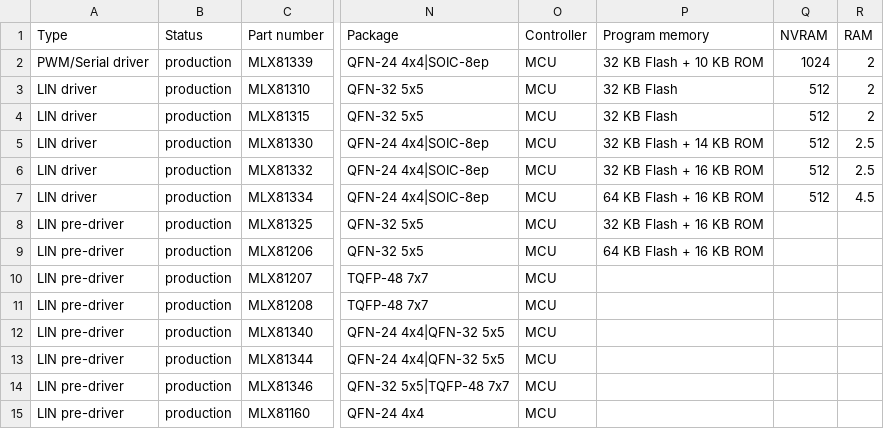
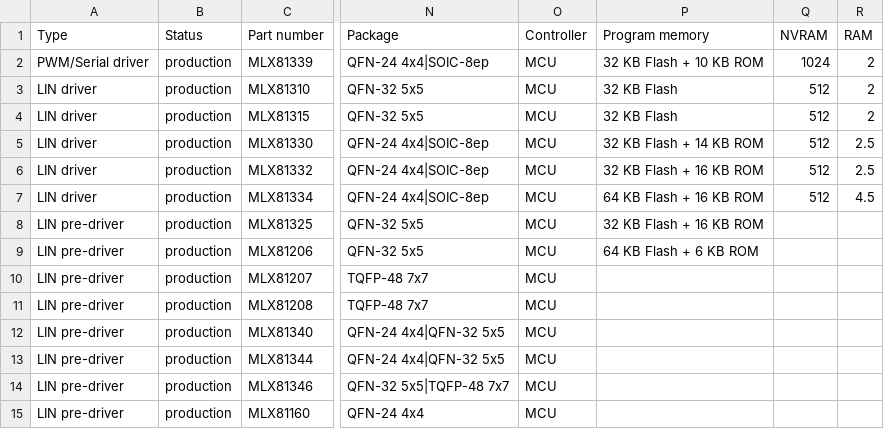
Before and after one commit to MelexisBC/Wizard--Embedded-Motor-Driver-ICs-Data, a CSV file: Embedded-Motor-Driver-ICs-Wizard-Data.csv, drawn as a sheet; only a part is shown, gaps mark what is left out; the diff names each change by its address in the sheet, - before the commit and + after, or states it on an @@ line.

Commit message:
Wizard - Embedded motor driver ICs - Google sheet updated

```diff
--- a/Embedded-Motor-Driver-ICs-Wizard-Data.csv
+++ b/Embedded-Motor-Driver-ICs-Wizard-Data.csv
-P9 (Program memory): 64 KB Flash + 16 KB ROM
+P9 (Program memory): 64 KB Flash + 6 KB ROM
```
